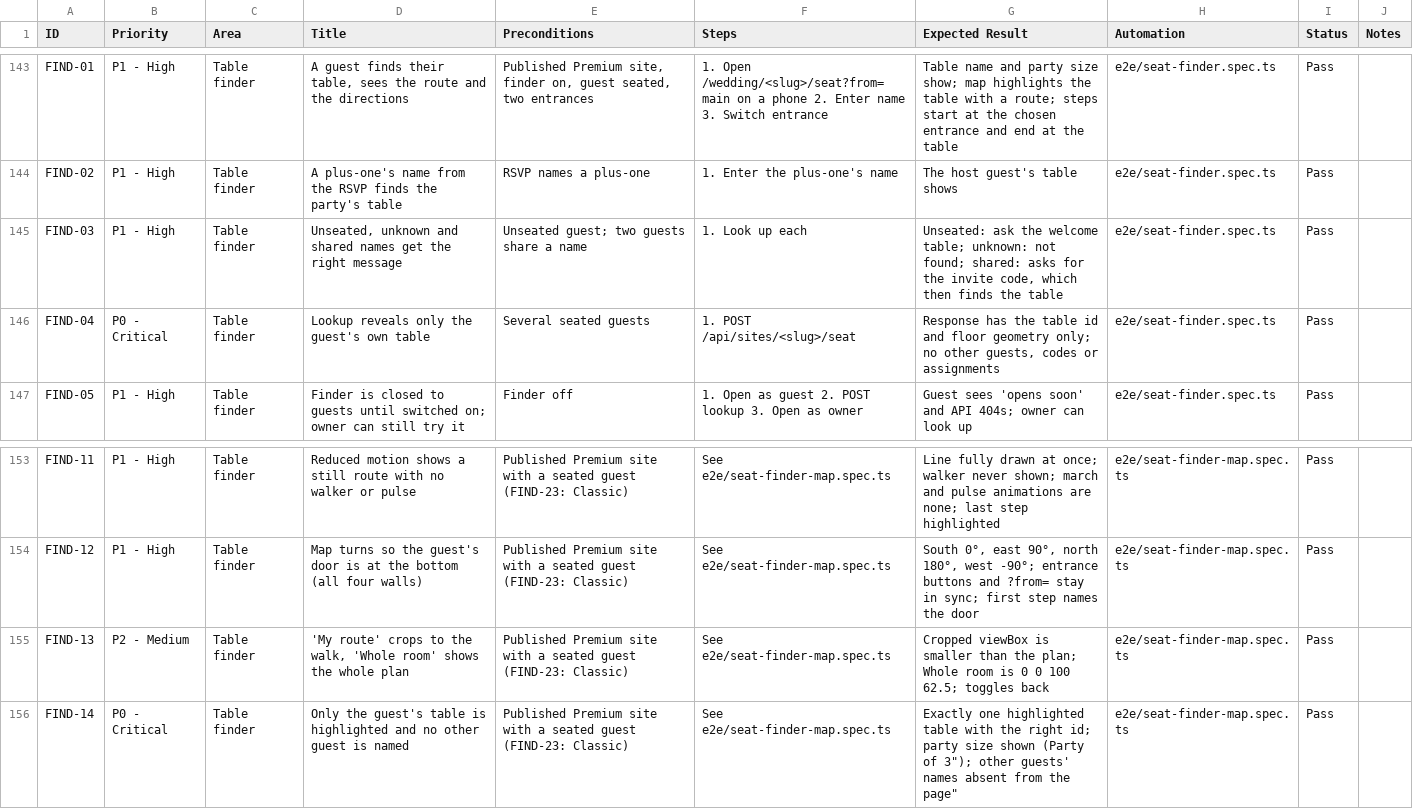
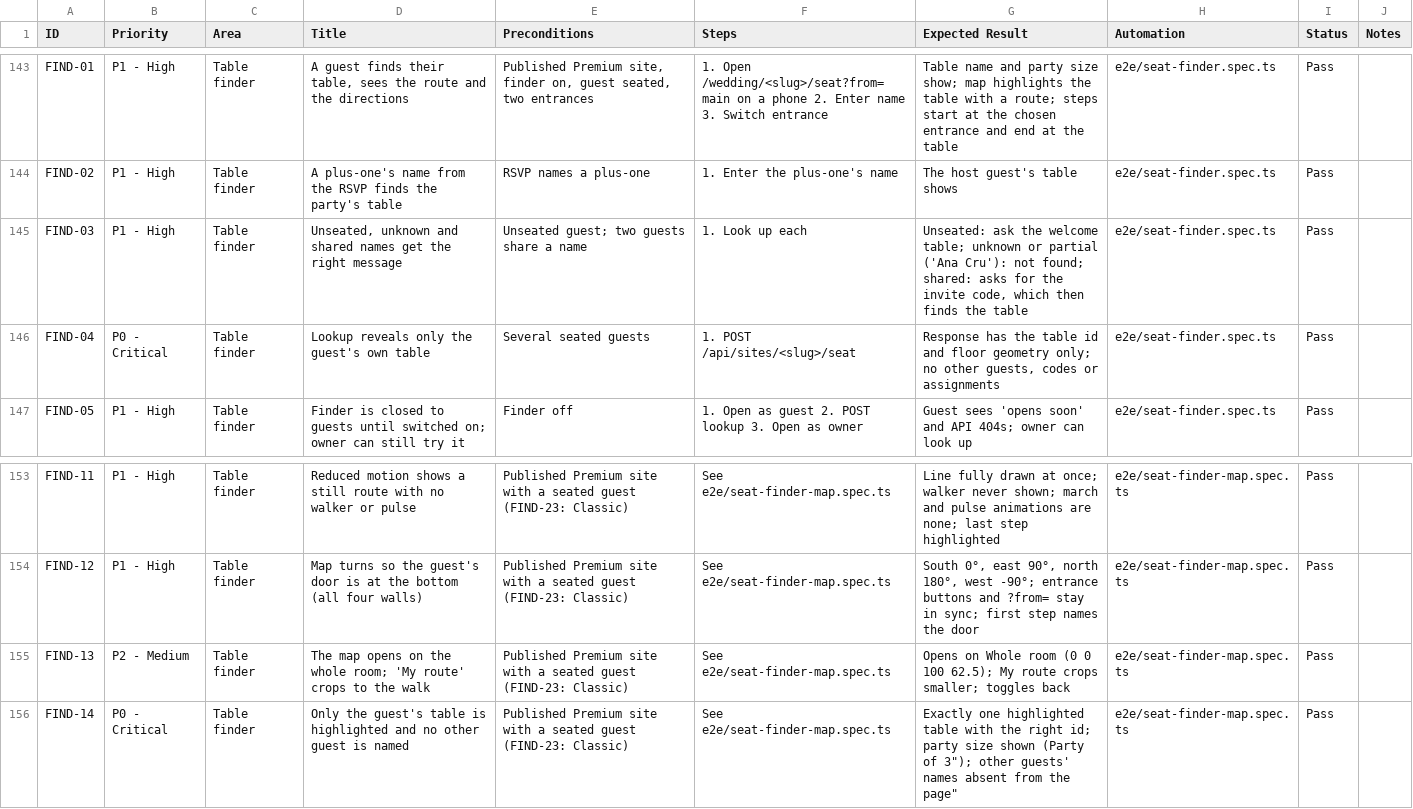
Before and after one commit to CatapangJay/selahvie-web, a CSV file: e2e/TEST_CASES.csv, drawn as a sheet; only a part is shown, gaps mark what is left out.

```diff
--- a/e2e/TEST_CASES.csv
+++ b/e2e/TEST_CASES.csv
@@ -144,3 +144,3 @@ ID,Priority,Area,Title,Preconditions,Steps,Expected Result,Automation,Status,Not
 "FIND-02","P1 - High","Table finder","A plus-one's name from the RSVP finds the party's table","RSVP names a plus-one","1. Enter the plus-one's name","The host guest's table shows","e2e/seat-finder.spec.ts","Pass",""
-"FIND-03","P1 - High","Table finder","Unseated, unknown and shared names get the right message","Unseated guest; two guests share a name","1. Look up each","Unseated: ask the welcome table; unknown: not found; shared: asks for the invite code, which then finds the table","e2e/seat-finder.spec.ts","Pass",""
+"FIND-03","P1 - High","Table finder","Unseated, unknown and shared names get the right message","Unseated guest; two guests share a name","1. Look up each","Unseated: ask the welcome table; unknown or partial ('Ana Cru'): not found; shared: asks for the invite code, which then finds the table","e2e/seat-finder.spec.ts","Pass",""
 "FIND-04","P0 - Critical","Table finder","Lookup reveals only the guest's own table","Several seated guests","1. POST /api/sites/<slug>/seat","Response has the table id and floor geometry only; no other guests, codes or assignments","e2e/seat-finder.spec.ts","Pass",""
@@ -154,3 +154,3 @@ ID,Priority,Area,Title,Preconditions,Steps,Expected Result,Automation,Status,Not
 "FIND-12","P1 - High","Table finder","Map turns so the guest's door is at the bottom (all four walls)","Published Premium site with a seated guest (FIND-23: Classic)","See e2e/seat-finder-map.spec.ts","South 0°, east 90°, north 180°, west -90°; entrance buttons and ?from= stay in sync; first step names the door","e2e/seat-finder-map.spec.ts","Pass",""
-"FIND-13","P2 - Medium","Table finder","'My route' crops to the walk, 'Whole room' shows the whole plan","Published Premium site with a seated guest (FIND-23: Classic)","See e2e/seat-finder-map.spec.ts","Cropped viewBox is smaller than the plan; Whole room is 0 0 100 62.5; toggles back","e2e/seat-finder-map.spec.ts","Pass",""
+"FIND-13","P2 - Medium","Table finder","The map opens on the whole room; 'My route' crops to the walk","Published Premium site with a seated guest (FIND-23: Classic)","See e2e/seat-finder-map.spec.ts","Opens on Whole room (0 0 100 62.5); My route crops smaller; toggles back","e2e/seat-finder-map.spec.ts","Pass",""
 "FIND-14","P0 - Critical","Table finder","Only the guest's table is highlighted and no other guest is named","Published Premium site with a seated guest (FIND-23: Classic)","See e2e/seat-finder-map.spec.ts","Exactly one highlighted table with the right id; party size shown ("Party of 3"); other guests' names absent from the page","e2e/seat-finder-map.spec.ts","Pass",""
```
Also changed, not shown: 10 other files.
